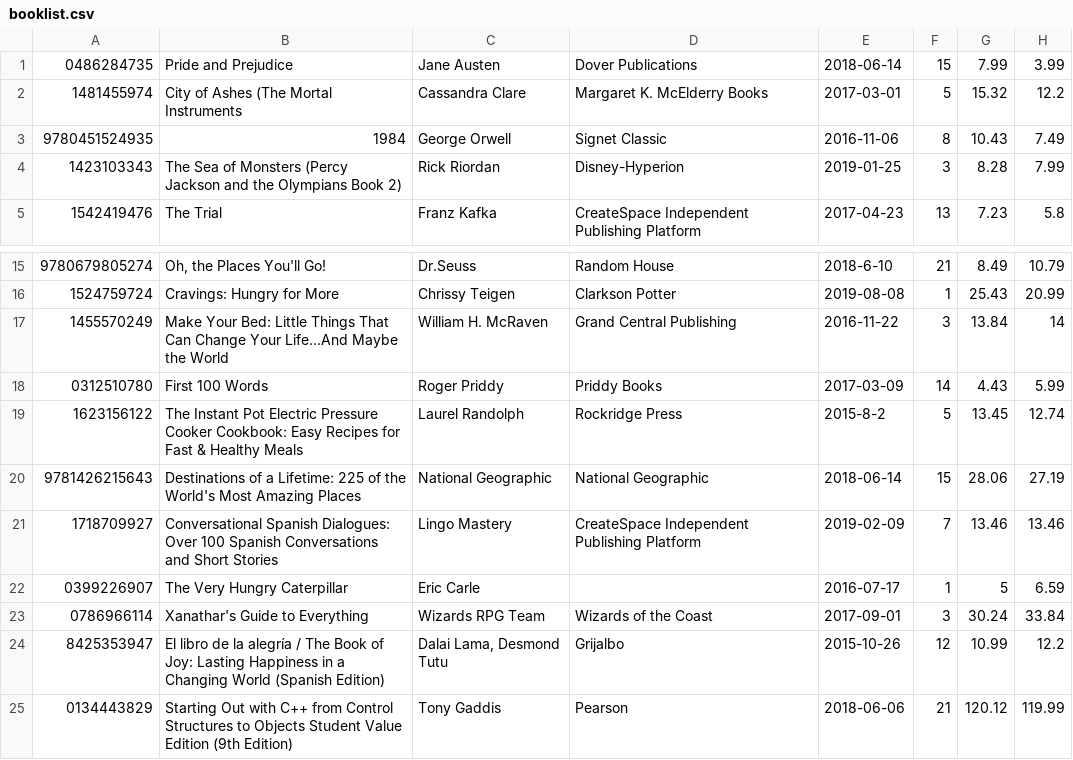
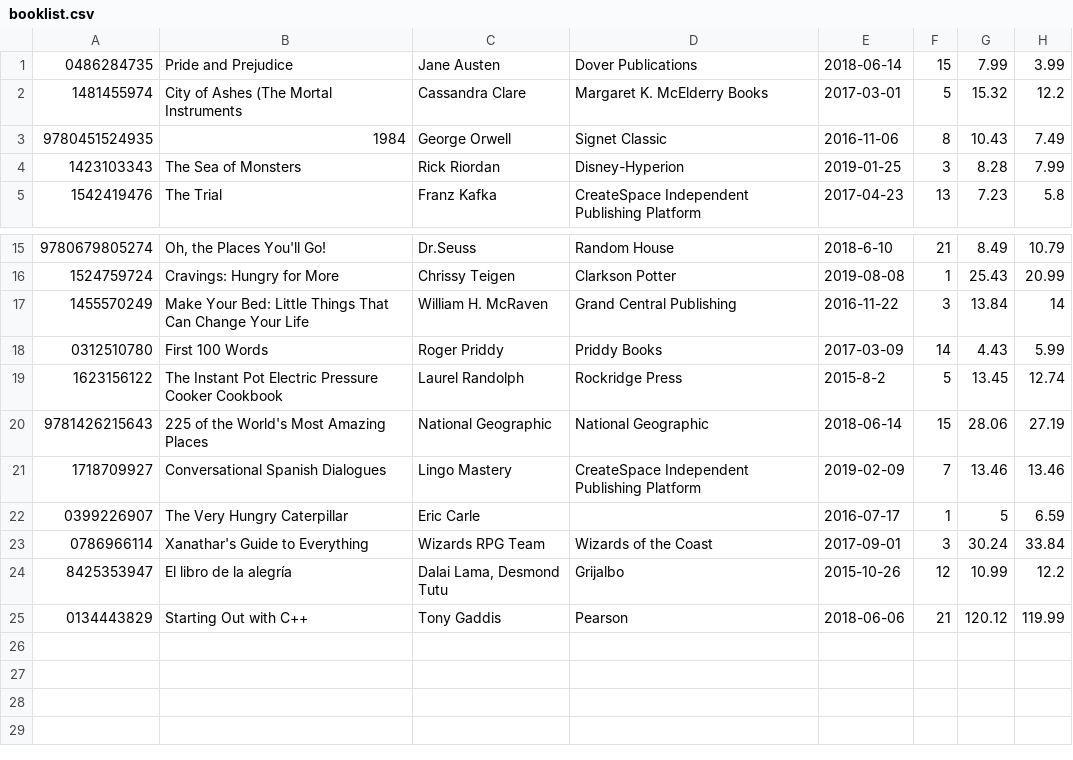
Before and after one commit to lmidang/CIS22B_Project, a CSV file: CIS22B_Project/booklist.csv, drawn as a sheet; only a part is shown, gaps mark what is left out.

Commit message:
Shortened Book Titles

```diff
--- a/CIS22B_Project/booklist.csv
+++ b/CIS22B_Project/booklist.csv
@@ -3,3 +3,3 @@
 9780451524935,1984,George Orwell,Signet Classic,2016-11-06,8,10.43,7.49
-1423103343,The Sea of Monsters (Percy Jackson and the Olympians Book 2),Rick Riordan,Disney-Hyperion,2019-01-25,3,8.28,7.99
+1423103343,The Sea of Monsters,Rick Riordan,Disney-Hyperion,2019-01-25,3,8.28,7.99
 1542419476,The Trial,Franz Kafka,CreateSpace Independent Publishing Platform,2017-04-23,13,7.23,5.8
@@ -16,10 +16,10 @@
 1524759724,Cravings: Hungry for More,Chrissy Teigen,Clarkson Potter,2019-08-08,1,25.43,20.99
-1455570249,Make Your Bed: Little Things That Can Change Your Life...And Maybe the World,William H. McRaven,Grand Central Publishing,2016-11-22,3,13.84,14
+1455570249,Make Your Bed: Little Things That Can Change Your Life,William H. McRaven,Grand Central Publishing,2016-11-22,3,13.84,14
 0312510780,First 100 Words,Roger Priddy,Priddy Books,2017-03-09,14,4.43,5.99
-1623156122,The Instant Pot Electric Pressure Cooker Cookbook: Easy Recipes for Fast & Healthy Meals,Laurel Randolph,Rockridge Press,2015-8-2,5,13.45,12.74
-9781426215643,Destinations of a Lifetime: 225 of the World's Most Amazing Places,National Geographic,National Geographic,2018-06-14,15,28.06,27.19
-1718709927,Conversational Spanish Dialogues: Over 100 Spanish Conversations and Short Stories,Lingo Mastery,CreateSpace Independent Publishing Platform,2019-02-09,7,13.46,13.46
+1623156122,The Instant Pot Electric Pressure Cooker Cookbook,Laurel Randolph,Rockridge Press,2015-8-2,5,13.45,12.74
+9781426215643,225 of the World's Most Amazing Places,National Geographic,National Geographic,2018-06-14,15,28.06,27.19
+1718709927,Conversational Spanish Dialogues,Lingo Mastery,CreateSpace Independent Publishing Platform,2019-02-09,7,13.46,13.46
 0399226907,The Very Hungry Caterpillar,Eric Carle,,2016-07-17,1,5,6.59
 0786966114,Xanathar's Guide to Everything,Wizards RPG Team,Wizards of the Coast,2017-09-01,3,30.24,33.84
-8425353947,El libro de la alegría / The Book of Joy: Lasting Happiness in a Changing World (Spanish Edition),"Dalai Lama, Desmond Tutu",Grijalbo,2015-10-26,12,10.99,12.2
-0134443829,Starting Out with C++ from Control Structures to Objects Student Value Edition (9th Edition),Tony Gaddis,Pearson,2018-06-06,21,120.12,119.99
+8425353947,El libro de la alegría,"Dalai Lama, Desmond Tutu",Grijalbo,2015-10-26,12,10.99,12.2
+0134443829,Starting Out with C++,Tony Gaddis,Pearson,2018-06-06,21,120.12,119.99
```
